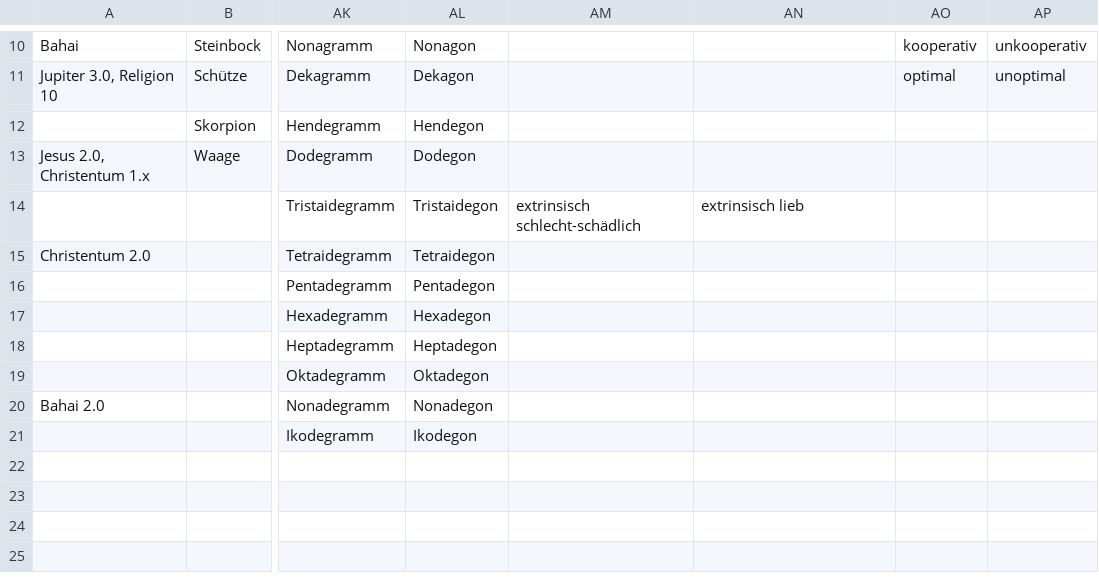
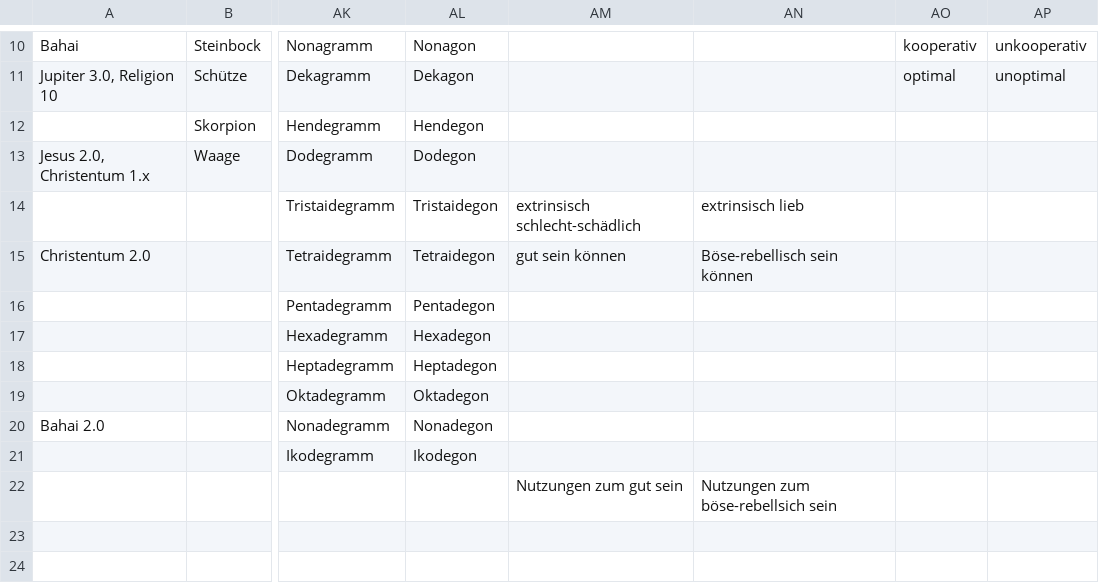
Before and after one commit to githubuser2000/reta.old.repaired, a CSV file: religion.csv, drawn as a sheet; only a part is shown, gaps mark what is left out; the shorter side is filled out with more unchanged rows; the diff names each change by its address in the sheet, - before the commit and + after, or states it on an @@ line.

Commit message:
Sa 11. Jul 20:58:22 CEST 2020

```diff
--- a/religion.csv
+++ b/religion.csv
-AM15: (empty)
+AM15: gut sein können
-AN15: (empty)
+AN15: Böse-rebellisch sein können
-AM22: (empty)
+AM22: Nutzungen zum gut sein
-AN22: (empty)
+AN22: Nutzungen zum böse-rebellsich sein
```
